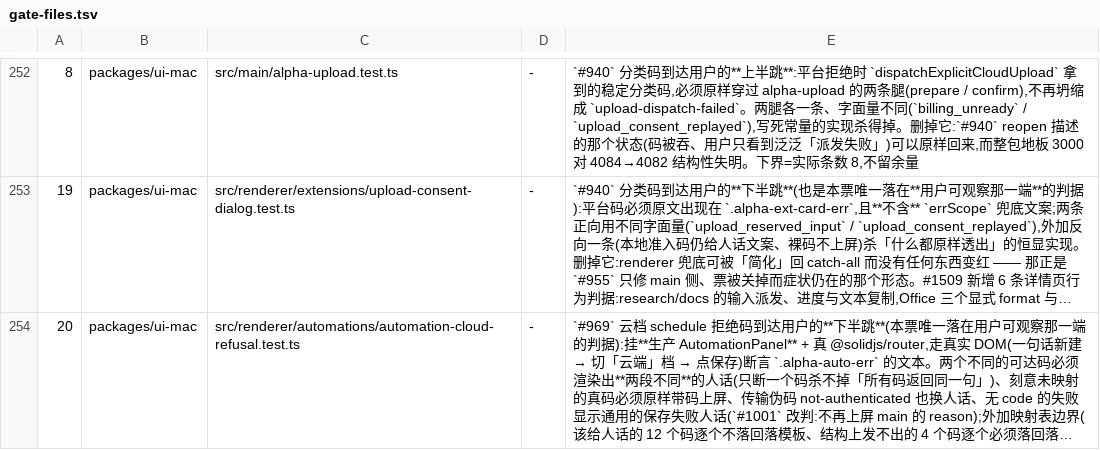
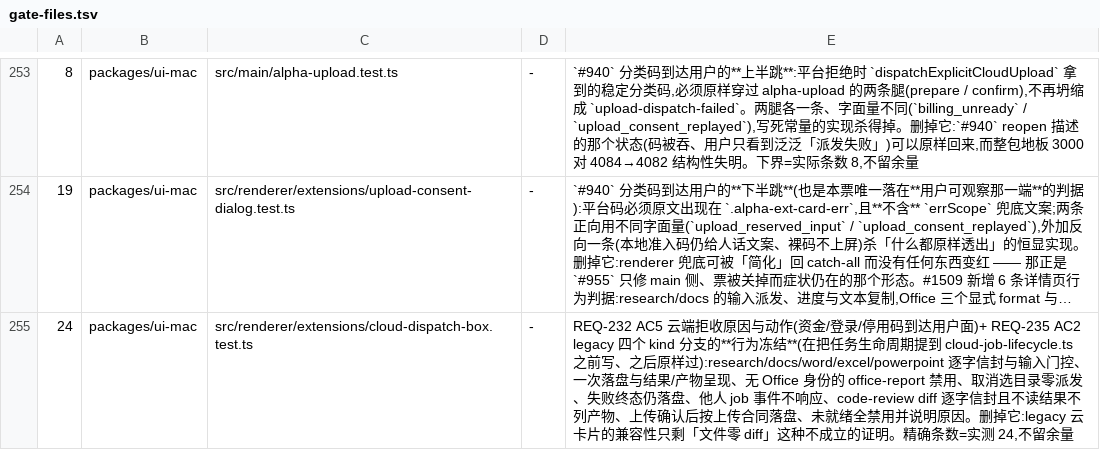
Before and after one commit to jinjunnn/alpha-code, a TSV file: scripts/gate-files.tsv, drawn as a sheet; only a part is shown, gaps mark what is left out; the shorter side is filled out with more unchanged rows; long unchanged cells end in …; the diff covers the shown part only; the diff names each change by its address in the sheet, - before the commit and + after, or states it on an @@ line.

```diff
--- a/scripts/gate-files.tsv
+++ b/scripts/gate-files.tsv
+row 255: 24 | packages/ui-mac | src/renderer/extensions/cloud-dispatch-box.test.ts | - | REQ-232 AC5 云端拒收原因与动作(资金/登录/停用码到达用户面)+ REQ-235 AC2 legacy 四个 kind 分支的**行为冻结**(在把任务生命周期提到 cloud-job-lifecycle.ts 之前写、之后原样过):research/docs/word/excel/powerpoint 逐字信封与输入门控、一次落盘与结果/产物呈现、无 Office 身份的 office-report 禁用、取消选目录零派发、失败终态仍落盘、他人 job 事件不响应、code-review diff 逐字信封且不读结果不列产物、上传确认后按上传合同落盘、未就绪全禁用并说明原因。删掉它:legacy 云卡片的兼容性只剩「文件零 diff」这种不成立的证明。精确条数=实测 24,不留余量
```
Also changed, not shown: 2 added rows elsewhere in this file, 2 other files.
